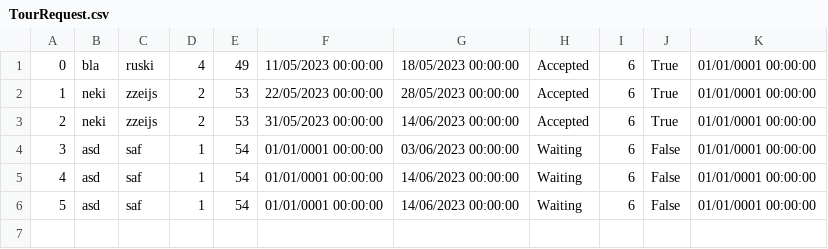
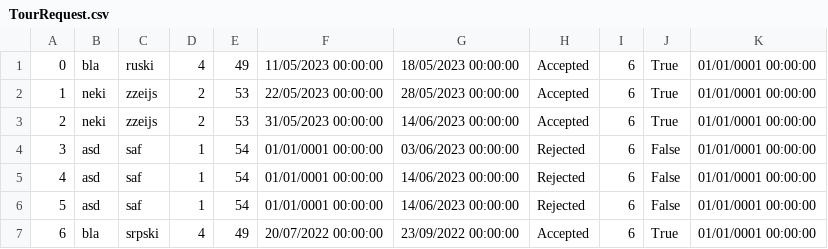
Before and after one commit to seli0001/SIMS-Projekat, a CSV file: SIMS/SIMS/Resources/Data/TourRequest.csv, drawn as a sheet.

Commit message:
Fixing tour

```diff
--- a/SIMS/SIMS/Resources/Data/TourRequest.csv
+++ b/SIMS/SIMS/Resources/Data/TourRequest.csv
@@ -3,4 +3,5 @@
 2|neki|zzeijs|2|53|31/05/2023 00:00:00|14/06/2023 00:00:00|Accepted|6|True|01/01/0001 00:00:00
-3|asd|saf|1|54|01/01/0001 00:00:00|03/06/2023 00:00:00|Waiting|6|False|01/01/0001 00:00:00
-4|asd|saf|1|54|01/01/0001 00:00:00|14/06/2023 00:00:00|Waiting|6|False|01/01/0001 00:00:00
-5|asd|saf|1|54|01/01/0001 00:00:00|14/06/2023 00:00:00|Waiting|6|False|01/01/0001 00:00:00
+3|asd|saf|1|54|01/01/0001 00:00:00|03/06/2023 00:00:00|Rejected|6|False|01/01/0001 00:00:00
+4|asd|saf|1|54|01/01/0001 00:00:00|14/06/2023 00:00:00|Rejected|6|False|01/01/0001 00:00:00
+5|asd|saf|1|54|01/01/0001 00:00:00|14/06/2023 00:00:00|Rejected|6|False|01/01/0001 00:00:00
+6|bla|srpski|4|49|20/07/2022 00:00:00|23/09/2022 00:00:00|Accepted|6|True|01/01/0001 00:00:00
```
Also changed, not shown: SIMS/SIMS/Resources/Data/CheckPoints.csv, SIMS/SIMS/Resources/Data/Locations.csv, 7 other files.
